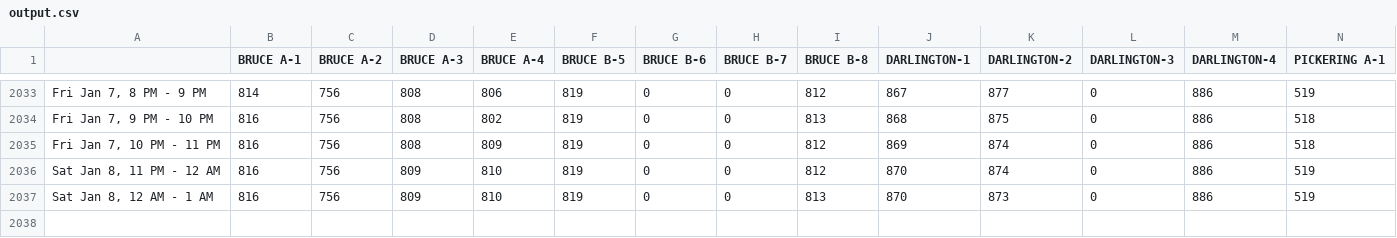
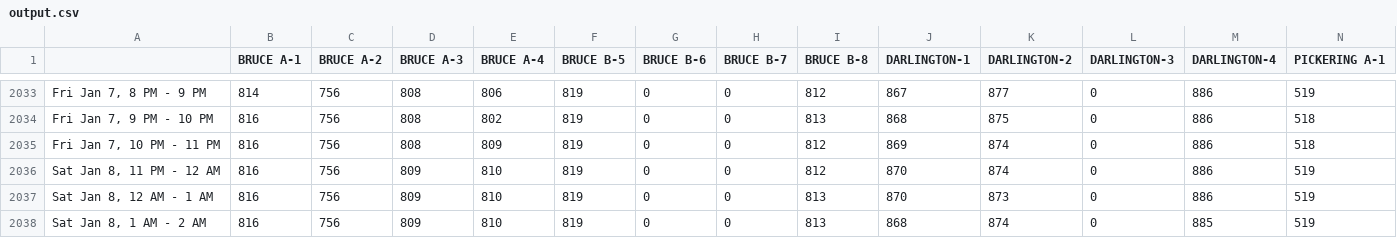
Before and after one commit to ryanfobel/ontario-grid-data, a CSV file: data/output.csv, drawn as a sheet; only a part is shown, gaps mark what is left out; rows hold the shown columns only; the diff names each change by its address in the sheet, - before the commit and + after, or states it on an @@ line.

Commit message:
update data

```diff
--- a/data/output.csv
+++ b/data/output.csv
+row 2038: Sat Jan 8, 1 AM - 2 AM | 816 | 756 | 809 | 810 | 819 | 0 | 0 | 813 | 868 | 874 | 0 | 885 | 519
```
Also changed, not shown: data/summary.csv, 1 other file.
